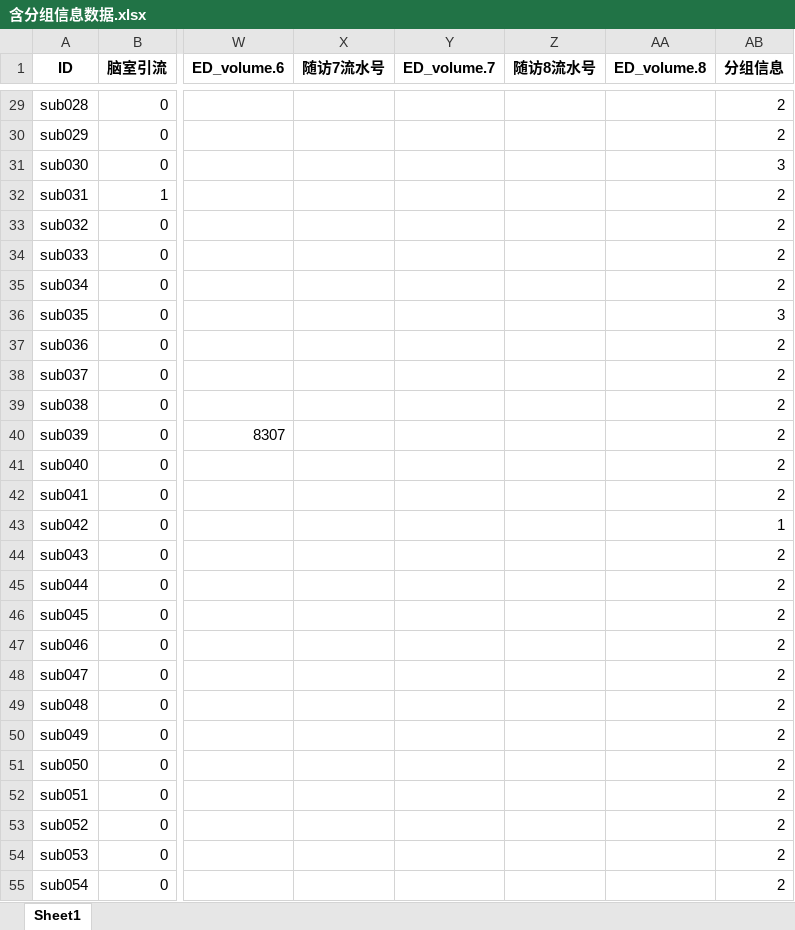
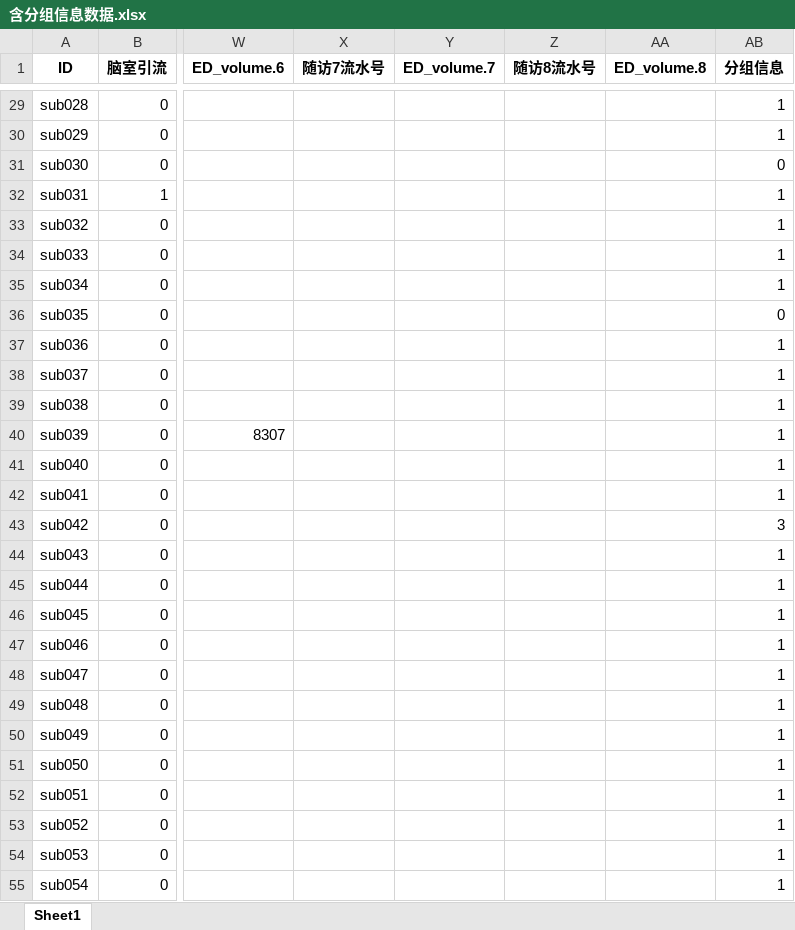
Before and after one commit to spiritysdx/CPGMCM_2023_Code, an Excel workbook: q23/含分组信息数据.xlsx, sheet Sheet1, drawn as a sheet; only a part is shown, gaps mark what is left out; values as stored, in another font and other column widths than the file's, no borders; the diff covers the shown part only; the diff names each change by its address in the sheet, - before the commit and + after, or states it on an @@ line.

```diff
--- a/q23/含分组信息数据.xlsx (sheet Sheet1)
+++ b/q23/含分组信息数据.xlsx (sheet Sheet1)
-AB29:AB30 (分组信息): 2
+AB29:AB30 (分组信息): 1
-AB31 (分组信息): 3
+AB31 (分组信息): 0
-AB32:AB35 (分组信息): 2
+AB32:AB35 (分组信息): 1
-AB36 (分组信息): 3
+AB36 (分组信息): 0
-AB37:AB42 (分组信息): 2
+AB37:AB42 (分组信息): 1
-AB43 (分组信息): 1
+AB43 (分组信息): 3
-AB44:AB55 (分组信息): 2
+AB44:AB55 (分组信息): 1
```
Also changed, not shown: 30 added rows and 64 edited cells elsewhere in this sheet, q22/Q22填表答案_单值结果.xlsx, q22/Q22填表答案_向量结果.xlsx, 4 other files.
